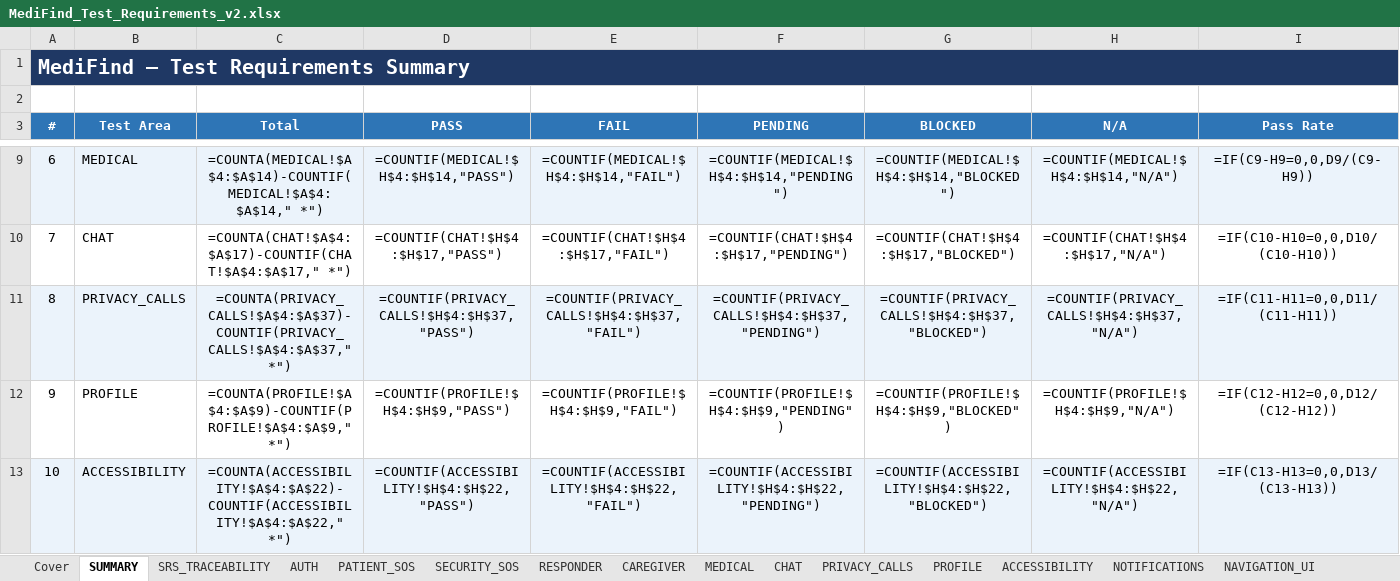
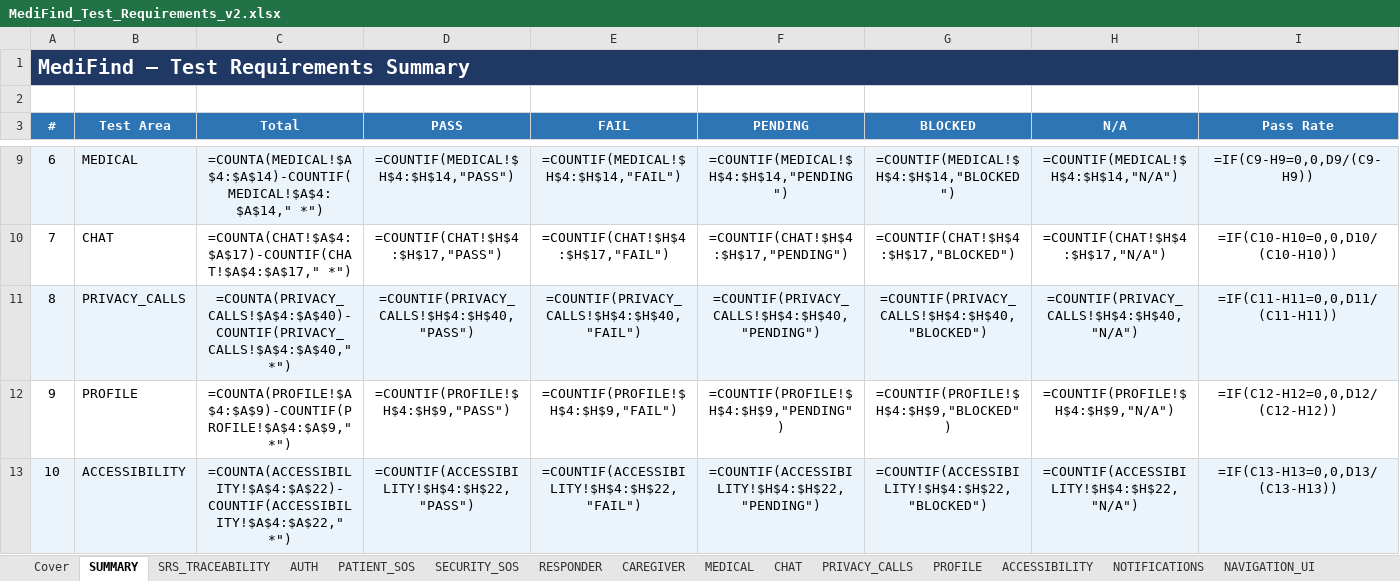
Before and after one commit to shehryar-ahmed44172/MediFind_FYP_Project, an Excel workbook: MediFind_Test_Requirements_v2.xlsx, sheet SUMMARY, drawn as a sheet; only a part is shown, gaps mark what is left out; values as stored, in another font and other column widths than the file's, no borders; formulas without a stored value are shown as written; the diff names each change by its address in the sheet, - before the commit and + after, or states it on an @@ line.

```diff
--- a/MediFind_Test_Requirements_v2.xlsx (sheet SUMMARY)
+++ b/MediFind_Test_Requirements_v2.xlsx (sheet SUMMARY)
-C11 (Total): =COUNTA(PRIVACY_CALLS!$A$4:$A$37)-COUNTIF(PRIVACY_CALLS!$A$4:$A$37," *")
+C11 (Total): =COUNTA(PRIVACY_CALLS!$A$4:$A$40)-COUNTIF(PRIVACY_CALLS!$A$4:$A$40," *")
-D11 (PASS): =COUNTIF(PRIVACY_CALLS!$H$4:$H$37,"PASS")
+D11 (PASS): =COUNTIF(PRIVACY_CALLS!$H$4:$H$40,"PASS")
-E11 (FAIL): =COUNTIF(PRIVACY_CALLS!$H$4:$H$37,"FAIL")
+E11 (FAIL): =COUNTIF(PRIVACY_CALLS!$H$4:$H$40,"FAIL")
-F11 (PENDING): =COUNTIF(PRIVACY_CALLS!$H$4:$H$37,"PENDING")
+F11 (PENDING): =COUNTIF(PRIVACY_CALLS!$H$4:$H$40,"PENDING")
-G11 (BLOCKED): =COUNTIF(PRIVACY_CALLS!$H$4:$H$37,"BLOCKED")
+G11 (BLOCKED): =COUNTIF(PRIVACY_CALLS!$H$4:$H$40,"BLOCKED")
-H11 (N/A): =COUNTIF(PRIVACY_CALLS!$H$4:$H$37,"N/A")
+H11 (N/A): =COUNTIF(PRIVACY_CALLS!$H$4:$H$40,"N/A")
```
Also changed, not shown: sheet SRS_TRACEABILITY, sheet PRIVACY_CALLS, sheet CHANGE_LOG, sheet Cover.
